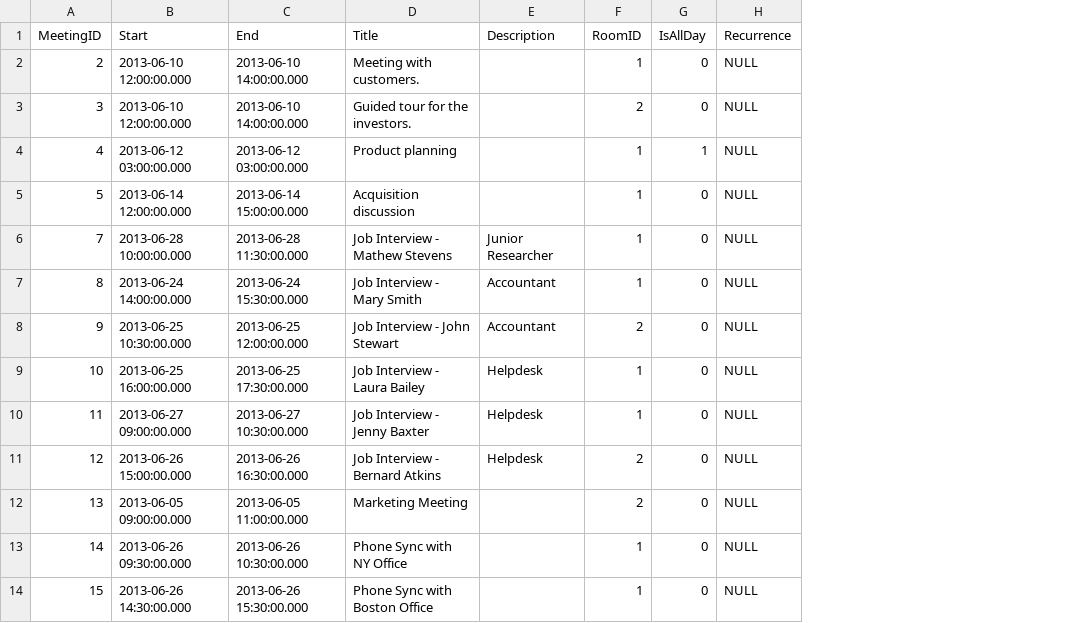
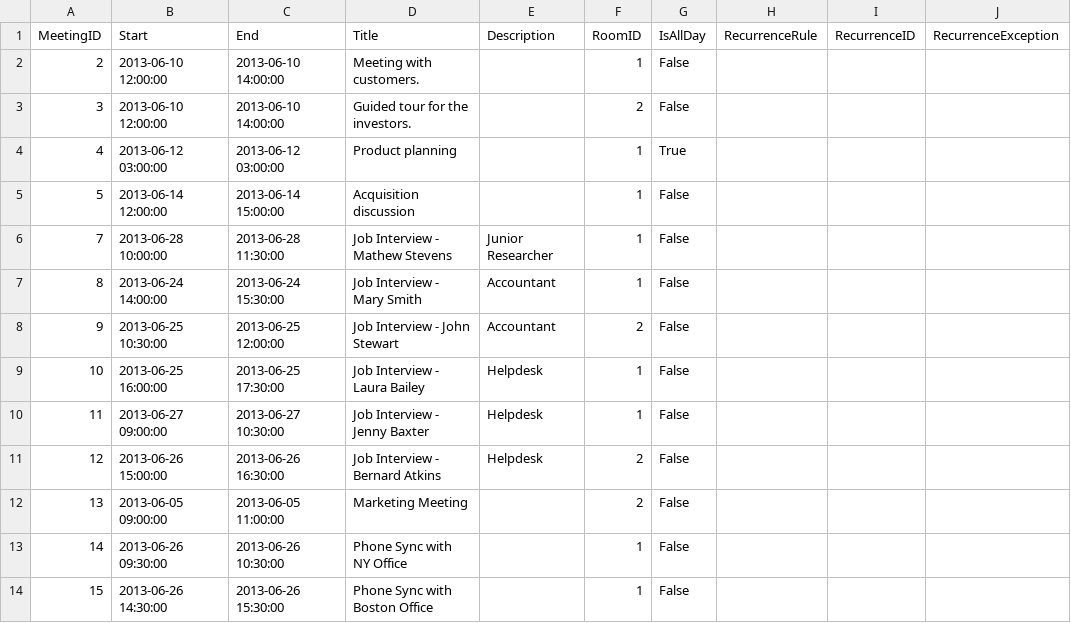
Before and after one commit to telerik/kendo-ui-core, a CSV file: resources/sample-data/scheduler/meetings.csv, drawn as a sheet; only a part is shown; removed rows and columns are numbered as before the commit, all else as after; the diff covers the shown part only; the diff names each change by its address in the sheet, - before the commit and + after, or states it on an @@ line.

```diff
--- a/resources/sample-data/scheduler/meetings.csv
+++ b/resources/sample-data/scheduler/meetings.csv
-column H (Recurrence), rows 2-14: all NULL
+column H (RecurrenceRule), empty
+column I (RecurrenceID), empty
+column J (RecurrenceException), empty
-B2:B3 (Start): 2013-06-10 12:00:00.000
+B2:B3 (Start): 2013-06-10 12:00:00
-C2:C3 (End): 2013-06-10 14:00:00.000
+C2:C3 (End): 2013-06-10 14:00:00
-G2:G3 (IsAllDay): 0
+G2:G3 (IsAllDay): False
-B4 (Start): 2013-06-12 03:00:00.000
+B4 (Start): 2013-06-12 03:00:00
-C4 (End): 2013-06-12 03:00:00.000
+C4 (End): 2013-06-12 03:00:00
-G4 (IsAllDay): 1
+G4 (IsAllDay): True
-B5 (Start): 2013-06-14 12:00:00.000
+B5 (Start): 2013-06-14 12:00:00
-C5 (End): 2013-06-14 15:00:00.000
+C5 (End): 2013-06-14 15:00:00
-G5:G14 (IsAllDay): 0
+G5:G14 (IsAllDay): False
-B6 (Start): 2013-06-28 10:00:00.000
+B6 (Start): 2013-06-28 10:00:00
-C6 (End): 2013-06-28 11:30:00.000
+C6 (End): 2013-06-28 11:30:00
-B7 (Start): 2013-06-24 14:00:00.000
+B7 (Start): 2013-06-24 14:00:00
-C7 (End): 2013-06-24 15:30:00.000
+C7 (End): 2013-06-24 15:30:00
-B8 (Start): 2013-06-25 10:30:00.000
+B8 (Start): 2013-06-25 10:30:00
-C8 (End): 2013-06-25 12:00:00.000
+C8 (End): 2013-06-25 12:00:00
-B9 (Start): 2013-06-25 16:00:00.000
+B9 (Start): 2013-06-25 16:00:00
-C9 (End): 2013-06-25 17:30:00.000
+C9 (End): 2013-06-25 17:30:00
-B10 (Start): 2013-06-27 09:00:00.000
+B10 (Start): 2013-06-27 09:00:00
-C10 (End): 2013-06-27 10:30:00.000
+C10 (End): 2013-06-27 10:30:00
-B11 (Start): 2013-06-26 15:00:00.000
+B11 (Start): 2013-06-26 15:00:00
-C11 (End): 2013-06-26 16:30:00.000
+C11 (End): 2013-06-26 16:30:00
-B12 (Start): 2013-06-05 09:00:00.000
+B12 (Start): 2013-06-05 09:00:00
-C12 (End): 2013-06-05 11:00:00.000
+C12 (End): 2013-06-05 11:00:00
-B13 (Start): 2013-06-26 09:30:00.000
+B13 (Start): 2013-06-26 09:30:00
-C13 (End): 2013-06-26 10:30:00.000
+C13 (End): 2013-06-26 10:30:00
-B14 (Start): 2013-06-26 14:30:00.000
+B14 (Start): 2013-06-26 14:30:00
-C14 (End): 2013-06-26 15:30:00.000
+C14 (End): 2013-06-26 15:30:00
```
Also changed, not shown: 69 edited cells elsewhere in this file, resources/sample-data/scheduler/tasks.csv.
